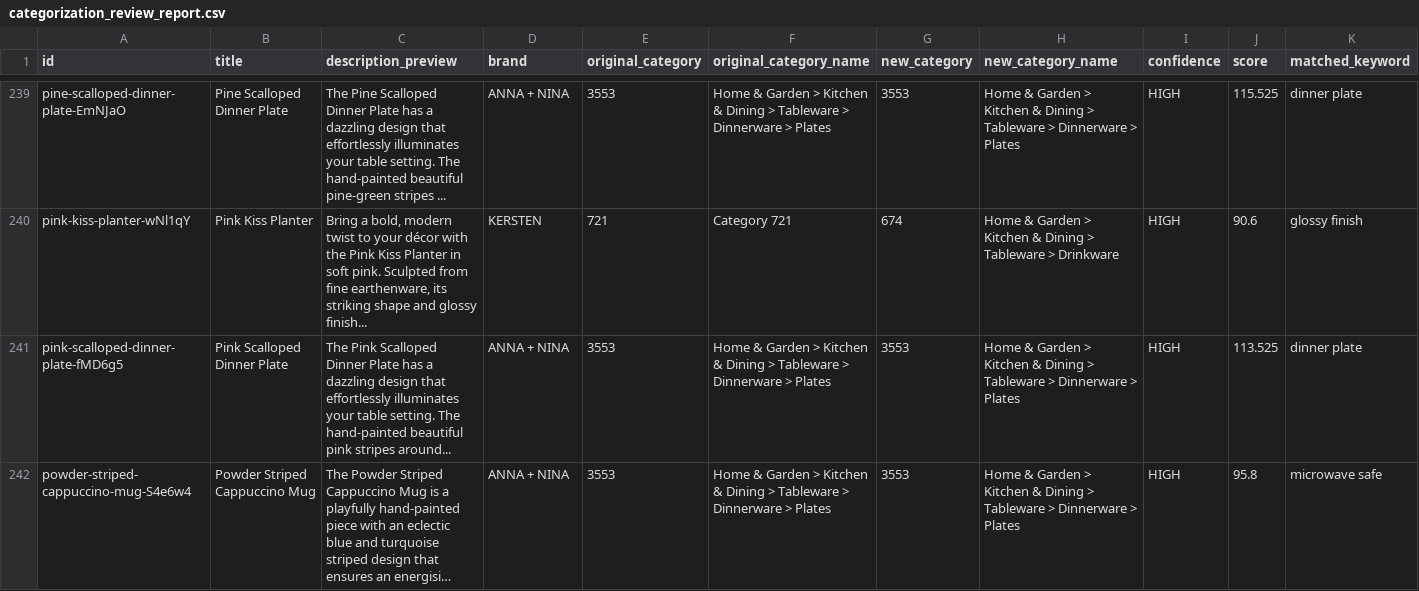
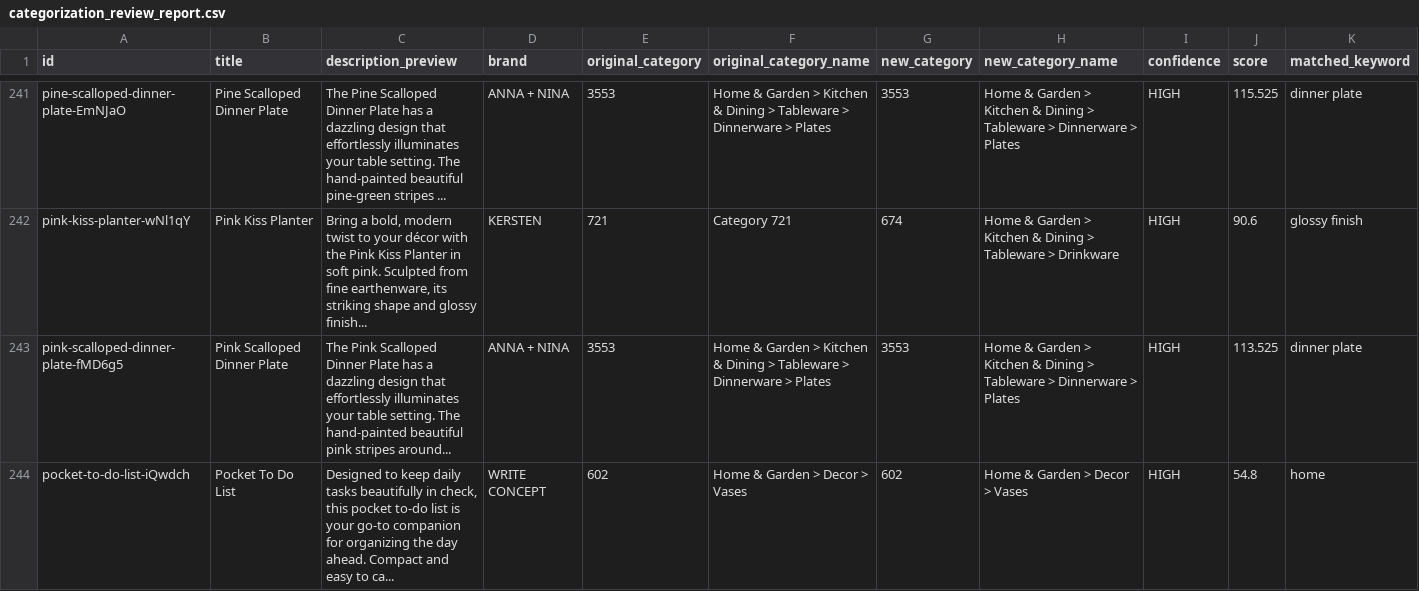
Before and after one commit to boopin/joyco-product-scraper-crawler-v1-cgpt, a CSV file: categorization_review_report.csv, drawn as a sheet; only a part is shown, gaps mark what is left out; the shorter side is filled out with more unchanged rows; long unchanged cells end in …; rows hold the shown columns only; the diff covers the shown part only; the diff names each change by its address in the sheet, - before the commit and + after, or states it on an @@ line.

```diff
--- a/categorization_review_report.csv
+++ b/categorization_review_report.csv
+row 244: pocket-to-do-list-iQwdch | Pocket To Do List | Designed to keep daily tasks beautifully in check, this pocket to-do list is your go-to companion for organizing the day ahead. Compact and easy to ca... | WRITE CONCEPT | 602 | Home & Garden > Decor > Vases | 602 | Home & Garden > Decor > Vases | HIGH | 54.8 | home
```
Also changed, not shown: 3 added rows elsewhere in this file, category_validation_full_report.csv, google_feed/google_merchant_feed.csv, 9 other files.
